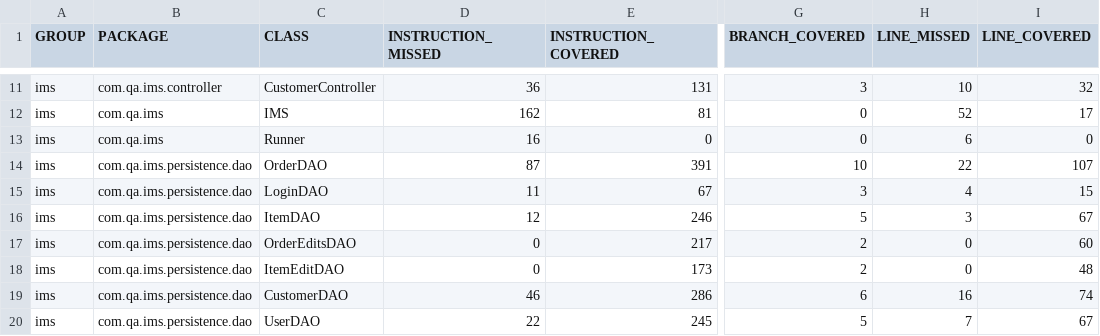
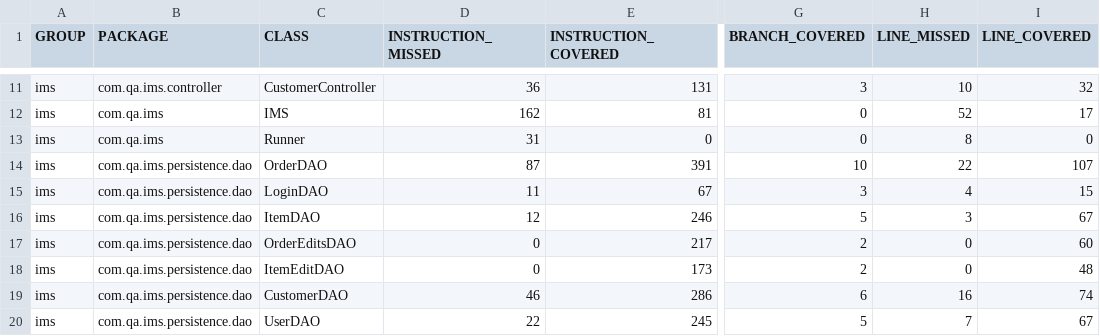
Before and after one commit to rossfcowie/IMS-Starter, a CSV file: target/site/jacoco/jacoco.csv, drawn as a sheet; only a part is shown, gaps mark what is left out; the diff names each change by its address in the sheet, - before the commit and + after, or states it on an @@ line.

```diff
--- a/target/site/jacoco/jacoco.csv
+++ b/target/site/jacoco/jacoco.csv
-D13 (INSTRUCTION_MISSED): 16
+D13 (INSTRUCTION_MISSED): 31
-H13 (LINE_MISSED): 6
+H13 (LINE_MISSED): 8
```
Also changed, not shown: 56 other files.
